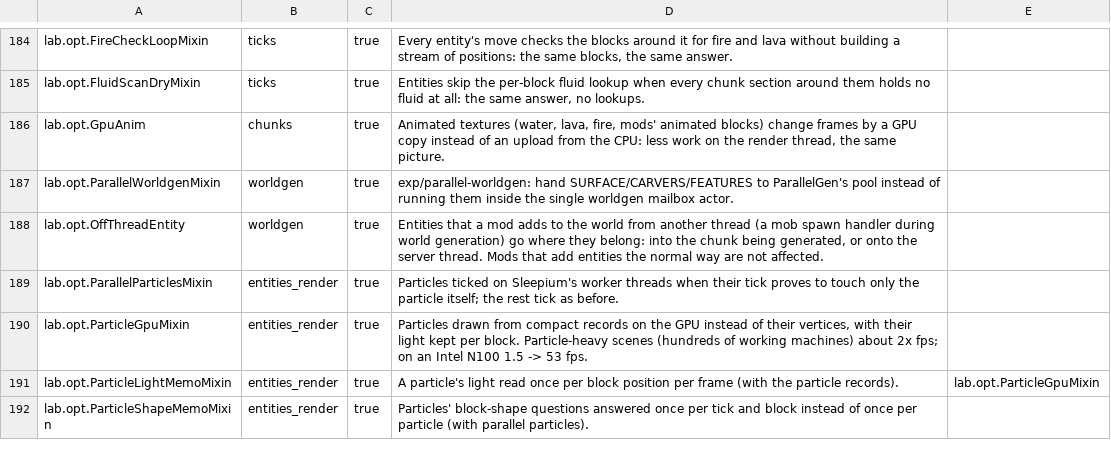
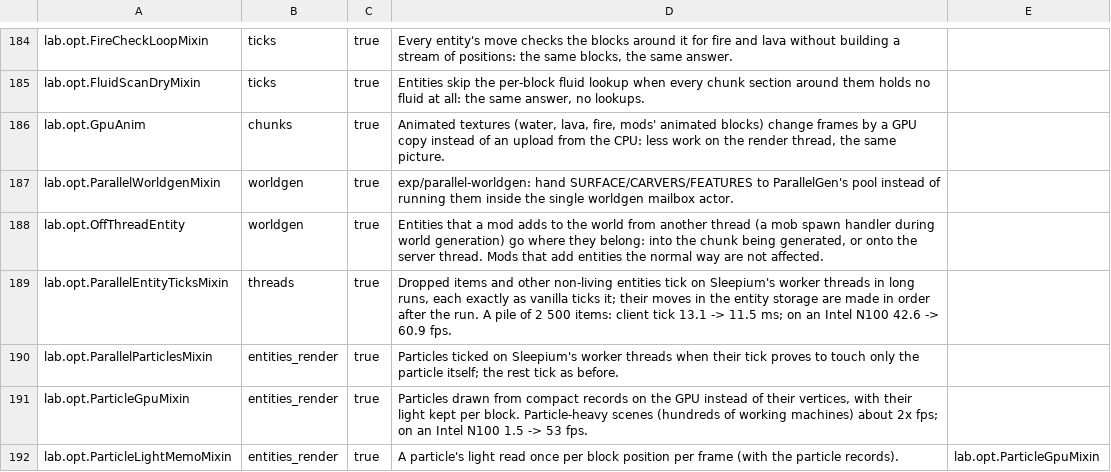
Before and after one commit to ha7gawa/sleepium, a TSV file: src/main/resources/assets/sleepium/options.tsv, drawn as a sheet; only a part is shown, gaps mark what is left out; the shorter side is filled out with more unchanged rows.

```diff
--- a/src/main/resources/assets/sleepium/options.tsv
+++ b/src/main/resources/assets/sleepium/options.tsv
@@ -188,2 +188,3 @@ lab.opt.ParallelWorldgenMixin	worldgen	true	exp/parallel-worldgen: hand SURFACE/
 lab.opt.OffThreadEntity	worldgen	true	Entities that a mod adds to the world from another thread (a mob spawn handler during world generation) go where they belong: into the chunk being generated, or onto the server thread. Mods that add entities the normal way are not affected.	
+lab.opt.ParallelEntityTicksMixin	threads	true	Dropped items and other non-living entities tick on Sleepium's worker threads in long runs, each exactly as vanilla ticks it; their moves in the entity storage are made in order after the run. A pile of 2 500 items: client tick 13.1 -> 11.5 ms; on an Intel N100 42.6 -> 60.9 fps.	
 lab.opt.ParallelParticlesMixin	entities_render	true	Particles ticked on Sleepium's worker threads when their tick proves to touch only the particle itself; the rest tick as before.	
```
Also changed, not shown: 2 other files.
